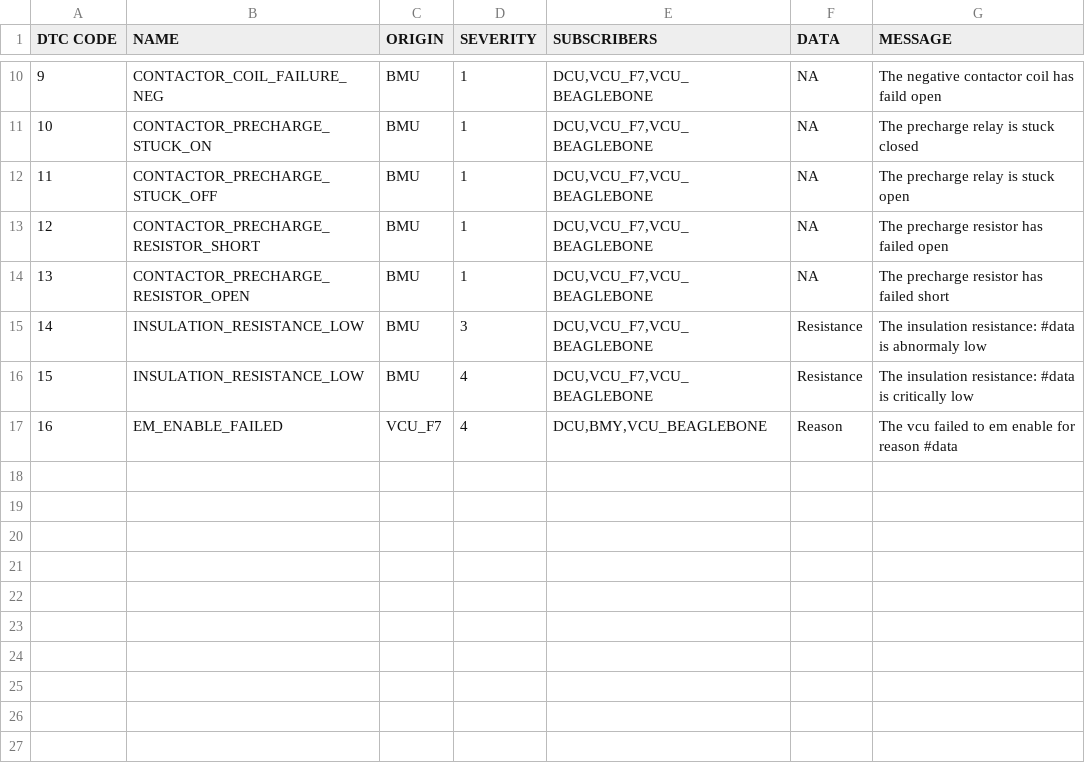
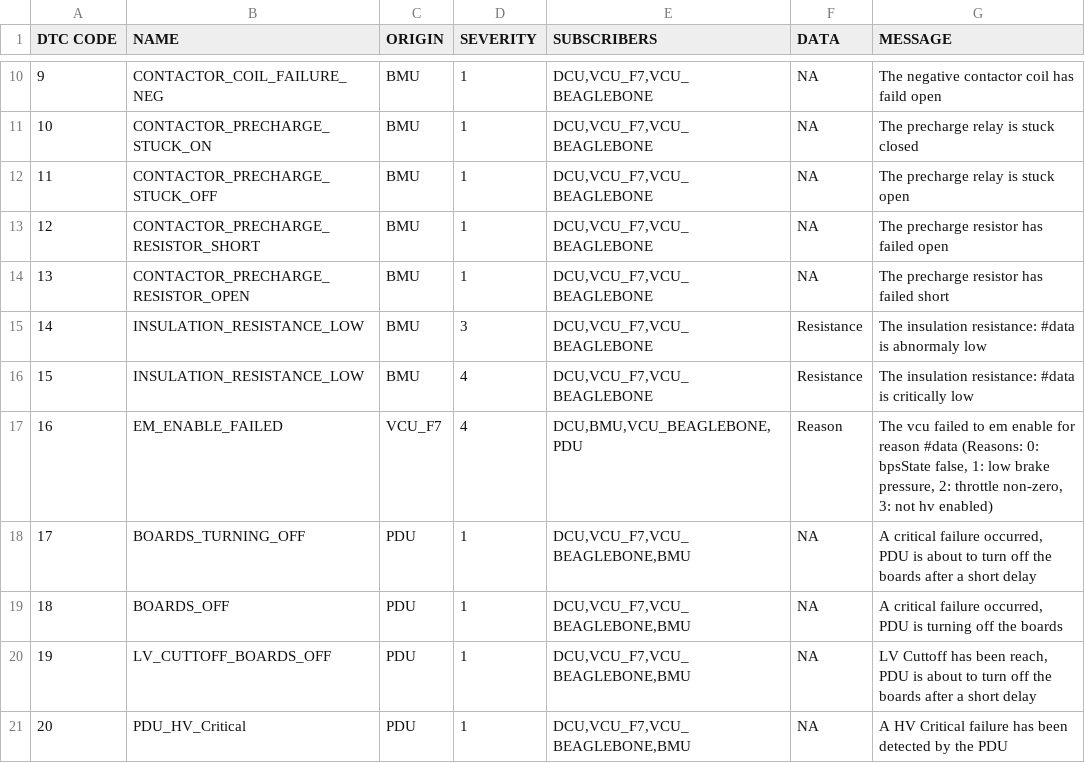
Before and after one commit to UWaterloo-Formula-Electric/firmware, a CSV file: Data/DTC.csv, drawn as a sheet; only a part is shown, gaps mark what is left out.

```diff
--- a/Data/DTC.csv
+++ b/Data/DTC.csv
@@ -16,2 +16,6 @@ DTC CODE,NAME,ORIGIN,SEVERITY,SUBSCRIBERS,DATA,MESSAGE
 15,INSULATION_RESISTANCE_LOW,BMU,4,"DCU,VCU_F7,VCU_BEAGLEBONE",Resistance,The insulation resistance: #data is critically low
-16,EM_ENABLE_FAILED,VCU_F7,4,"DCU,BMY,VCU_BEAGLEBONE",Reason,The vcu failed to em enable for reason #data
+16,EM_ENABLE_FAILED,VCU_F7,4,"DCU,BMU,VCU_BEAGLEBONE,PDU",Reason,"The vcu failed to em enable for reason #data (Reasons: 0: bpsState false, 1: low brake pressure, 2: throttle non-zero, 3: not hv enabled)"
+17,BOARDS_TURNING_OFF,PDU,1,"DCU,VCU_F7,VCU_BEAGLEBONE,BMU",NA,"A critical failure occurred, PDU is about to turn off the boards after a short delay"
+18,BOARDS_OFF,PDU,1,"DCU,VCU_F7,VCU_BEAGLEBONE,BMU",NA,"A critical failure occurred, PDU is turning off the boards"
+19,LV_CUTTOFF_BOARDS_OFF,PDU,1,"DCU,VCU_F7,VCU_BEAGLEBONE,BMU",NA,"LV Cuttoff has been reach,  PDU is about to turn off the boards after a short delay"
+20,PDU_HV_Critical,PDU,1,"DCU,VCU_F7,VCU_BEAGLEBONE,BMU",NA,A HV Critical failure has been detected by the PDU
```
Also changed, not shown: 1 other file.
